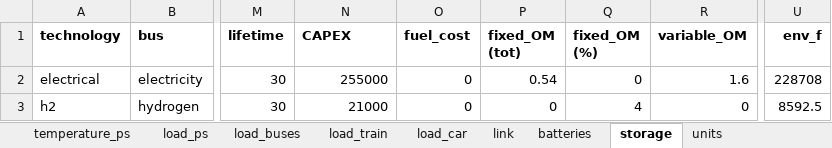
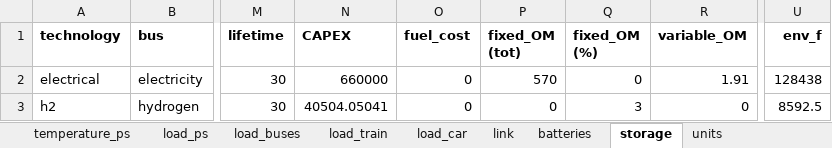
Before and after one commit to Projet-HyLES/PyPSA_Reunion, an Excel workbook: Data/data2030.xlsx, sheet storage, drawn as a sheet; only a part is shown, gaps mark what is left out; values as stored, in another font and other column widths than the file's, no borders; the diff names each change by its address in the sheet, - before the commit and + after, or states it on an @@ line.

```diff
--- a/Data/data2030.xlsx (sheet storage)
+++ b/Data/data2030.xlsx (sheet storage)
-N2 (CAPEX): 255000
+N2 (CAPEX): 660000
-P2 (fixed_OM (tot)): 0.54
+P2 (fixed_OM (tot)): 570
-R2 (variable_OM): 1.6
+R2 (variable_OM): 1.91
-U2 (env_f): 228708
+U2 (env_f): 128438
-N3 (CAPEX): 21000
+N3 (CAPEX): 40504.05041
-Q3 (fixed_OM (%)): 4
+Q3 (fixed_OM (%)): 3
```
Also changed, not shown: sheet generator, sheet batteries, sheet carrier, sheet link, sheet network, formulas that keep their value, Data/data2050.xlsx.
